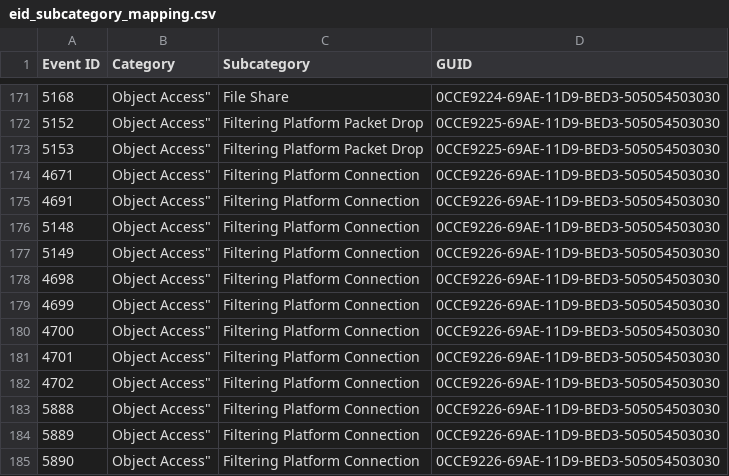
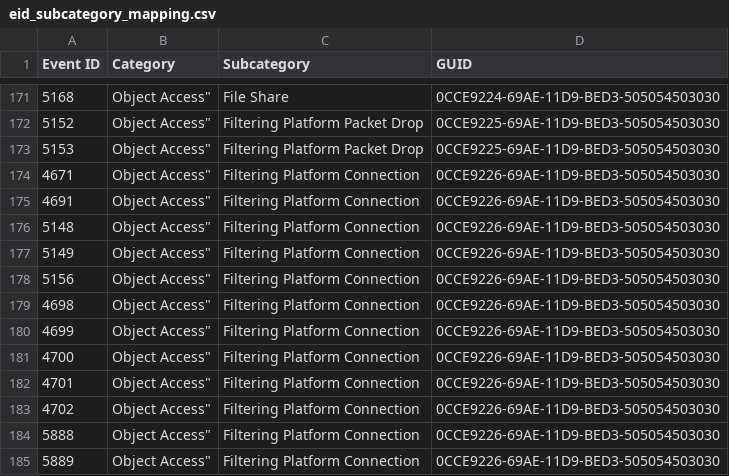
Before and after one commit to Hiroto-Kobayashi-30/Windows-Event-Log-Analyzer, a CSV file: config/eid_subcategory_mapping.csv, drawn as a sheet; only a part is shown, gaps mark what is left out; the shorter side is filled out with more unchanged rows; the diff names each change by its address in the sheet, - before the commit and + after, or states it on an @@ line.

Commit message:
update

```diff
--- a/config/eid_subcategory_mapping.csv
+++ b/config/eid_subcategory_mapping.csv
+row 178: 5156 | Object Access" | Filtering Platform Connection | 0CCE9226-69AE-11D9-BED3-505054503030
```
